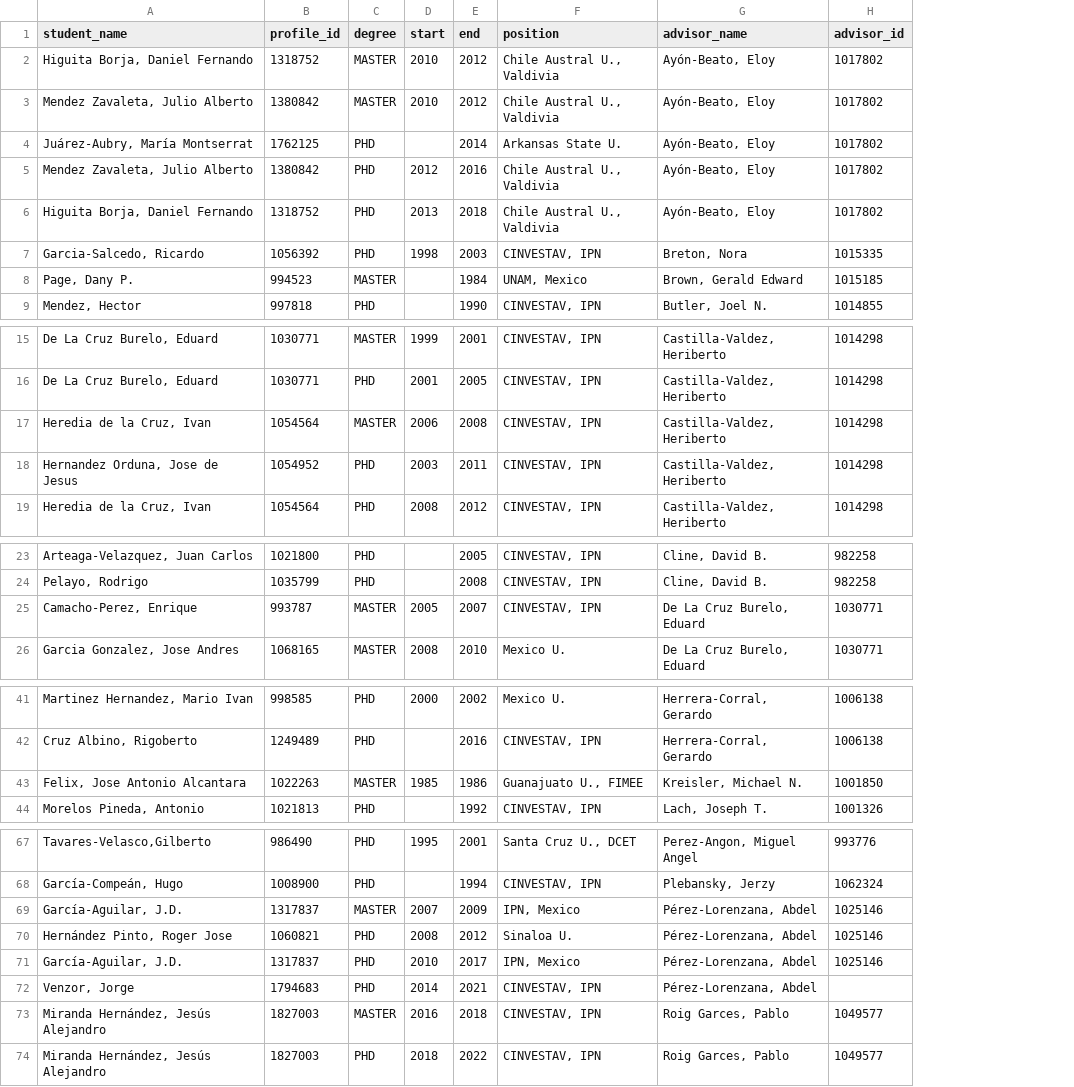
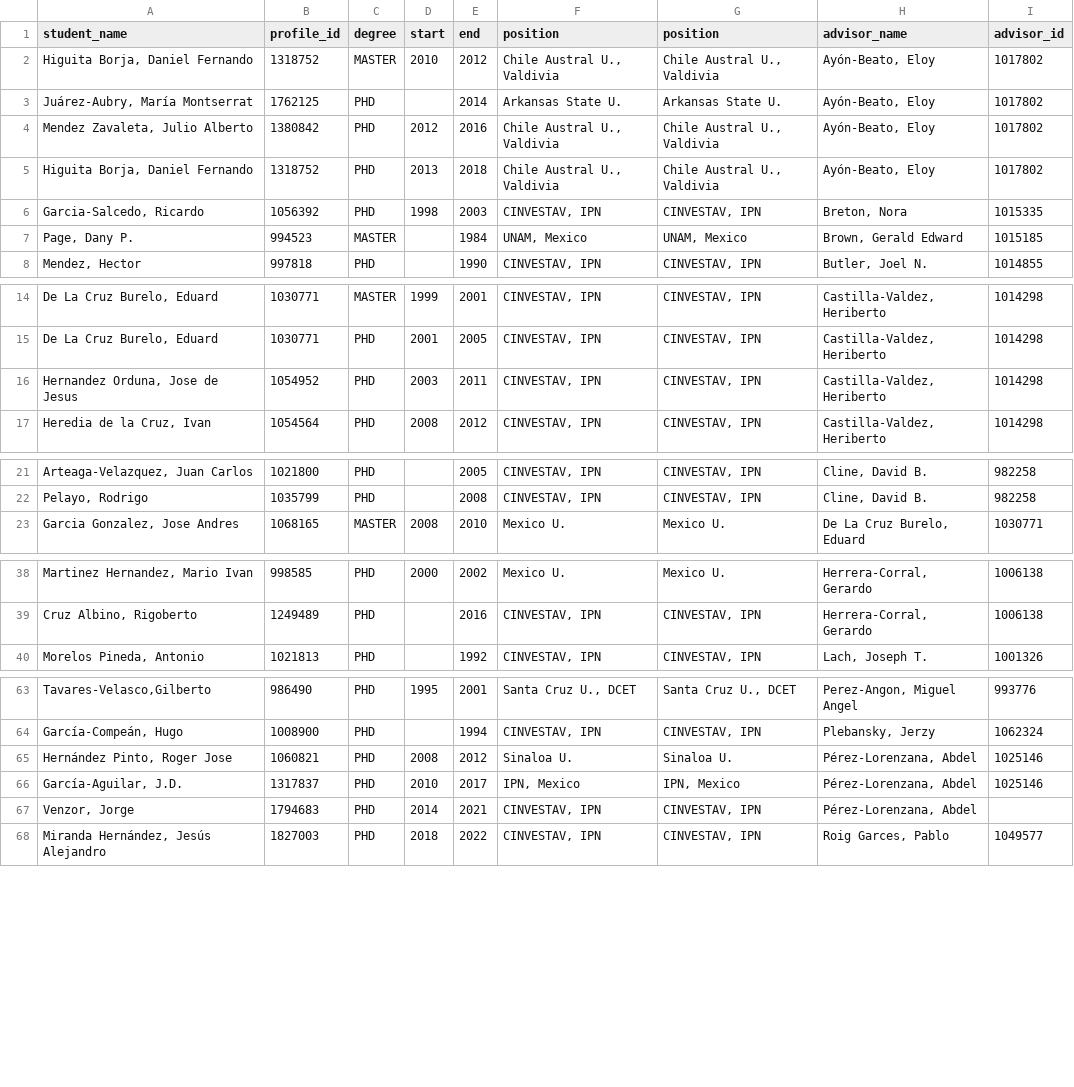
Before and after one commit to restrepo/inspireauth, a CSV file: data/cinvestav.csv, drawn as a sheet; only a part is shown, gaps mark what is left out; removed rows and columns are numbered as before the commit, all else as after; the diff covers the shown part only; the diff names each change by its address in the sheet, - before the commit and + after, or states it on an @@ line.

```diff
--- a/data/cinvestav.csv
+++ b/data/cinvestav.csv
+column G (position), rows 2-8: Chile Austral U., Valdivia | Arkansas State U. | Chile Austral U., Valdivia | Chile Austral U., Valdivia | CINVESTAV, IPN | UNAM, Mexico | CINVESTAV, IPN; rows 14-17: all CINVESTAV, IPN; rows 21-23: CINVESTAV, IPN | CINVESTAV, IPN | Mexico U.; rows 38-40: Mexico U. | CINVESTAV, IPN | CINVESTAV, IPN; rows 63-68: Santa Cruz U., DCET | CINVESTAV, IPN | Sinaloa U. | IPN, Mexico | CINVESTAV, IPN | CINVESTAV, IPN
-row 3: Mendez Zavaleta, Julio Alberto | 1380842 | MASTER | 2010 | 2012 | Chile Austral U., Valdivia | Ayón-Beato, Eloy | 1017802
-row 17: Heredia de la Cruz, Ivan | 1054564 | MASTER | 2006 | 2008 | CINVESTAV, IPN | Castilla-Valdez, Heriberto | 1014298
-row 25: Camacho-Perez, Enrique | 993787 | MASTER | 2005 | 2007 | CINVESTAV, IPN | De La Cruz Burelo, Eduard | 1030771
-row 43: Felix, Jose Antonio Alcantara | 1022263 | MASTER | 1985 | 1986 | Guanajuato U., FIMEE | Kreisler, Michael N. | 1001850
-row 69: García-Aguilar, J.D. | 1317837 | MASTER | 2007 | 2009 | IPN, Mexico | Pérez-Lorenzana, Abdel | 1025146
-row 73: Miranda Hernández, Jesús Alejandro | 1827003 | MASTER | 2016 | 2018 | CINVESTAV, IPN | Roig Garces, Pablo | 1049577
```
Also changed, not shown: 1 removed row elsewhere in this file, 1 other file.
